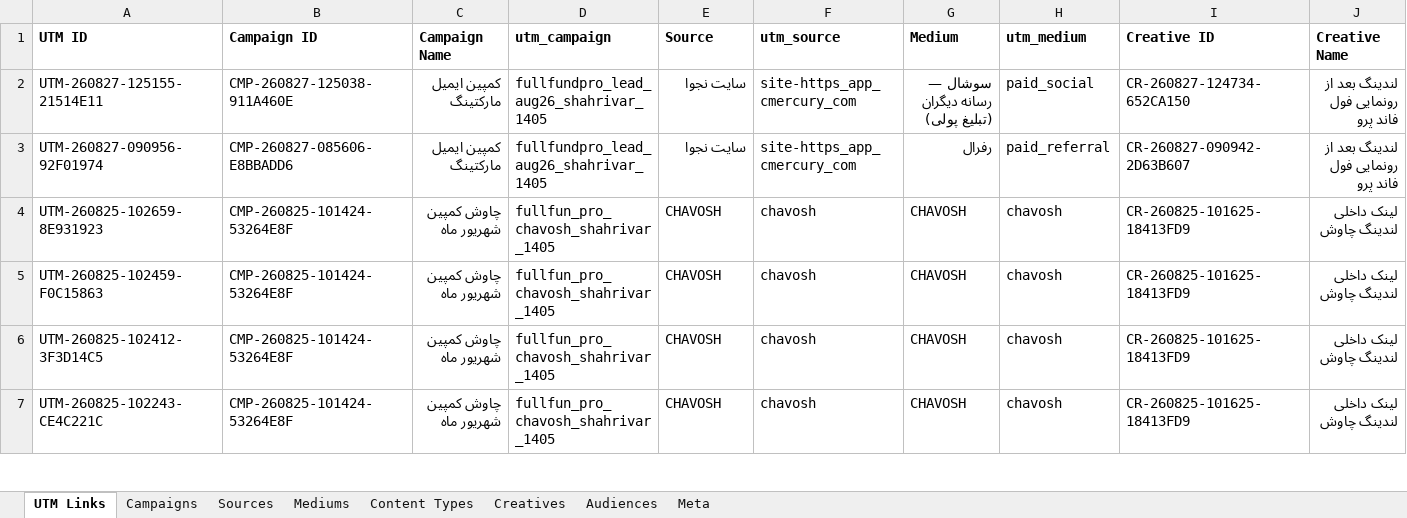
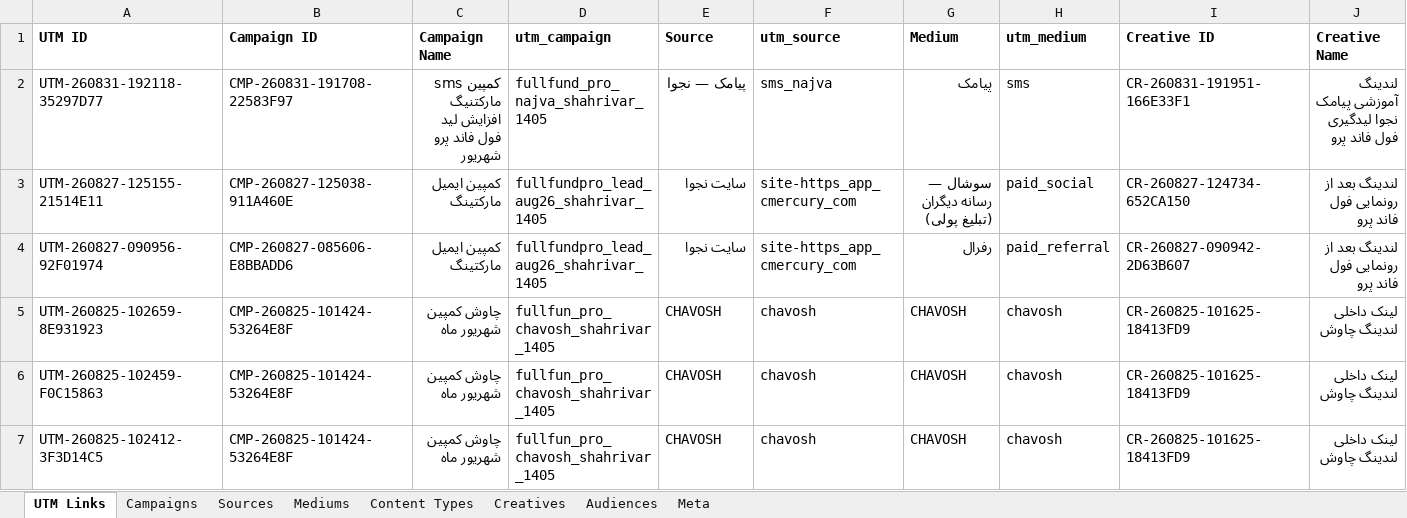
Before and after one commit to omidmoghiseh80-cell/robinsood-utm-manager1, an Excel workbook: exports/utm_history.xlsx, sheet UTM Links, drawn as a sheet; only a part is shown; the shorter side is filled out with more unchanged rows; values as stored, in another font and other column widths than the file's, no borders; rows hold the shown columns only; the diff names each change by its address in the sheet, - before the commit and + after, or states it on an @@ line.

```diff
--- a/exports/utm_history.xlsx (sheet UTM Links)
+++ b/exports/utm_history.xlsx (sheet UTM Links)
+row 2: UTM-260831-192118-35297D77 | CMP-260831-191708-22583F97 | کمپین sms مارکتنیگ افزایش لید فول فاند پرو شهریور | fullfund_pro_najva_shahrivar_1405 | پیامک — نجوا | sms_najva | پیامک | sms | CR-260831-191951-166E33F1 | لندینگ آموزشی پیامک نجوا لیدگیری فول فاند پرو
```
Also changed, not shown: sheet Meta, 1 other file.
